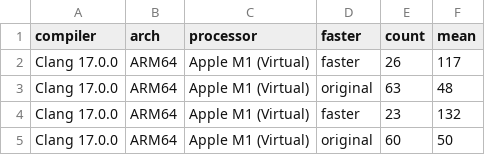
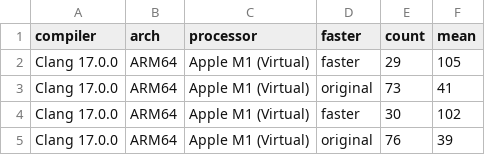
Before and after one commit to marudedameo2019/loops_c_perf, a CSV file: examples/macos_latest.csv, drawn as a sheet.

```diff
--- a/examples/macos_latest.csv
+++ b/examples/macos_latest.csv
@@ -1,5 +1,5 @@
 compiler,arch,processor,faster,count,mean
-Clang 17.0.0,ARM64,Apple M1 (Virtual),faster,26,117
-Clang 17.0.0,ARM64,Apple M1 (Virtual),original,63,48
-Clang 17.0.0,ARM64,Apple M1 (Virtual),faster,23,132
-Clang 17.0.0,ARM64,Apple M1 (Virtual),original,60,50
+Clang 17.0.0,ARM64,Apple M1 (Virtual),faster,29,105
+Clang 17.0.0,ARM64,Apple M1 (Virtual),original,73,41
+Clang 17.0.0,ARM64,Apple M1 (Virtual),faster,30,102
+Clang 17.0.0,ARM64,Apple M1 (Virtual),original,76,39
```
Also changed, not shown: 8 other files.
